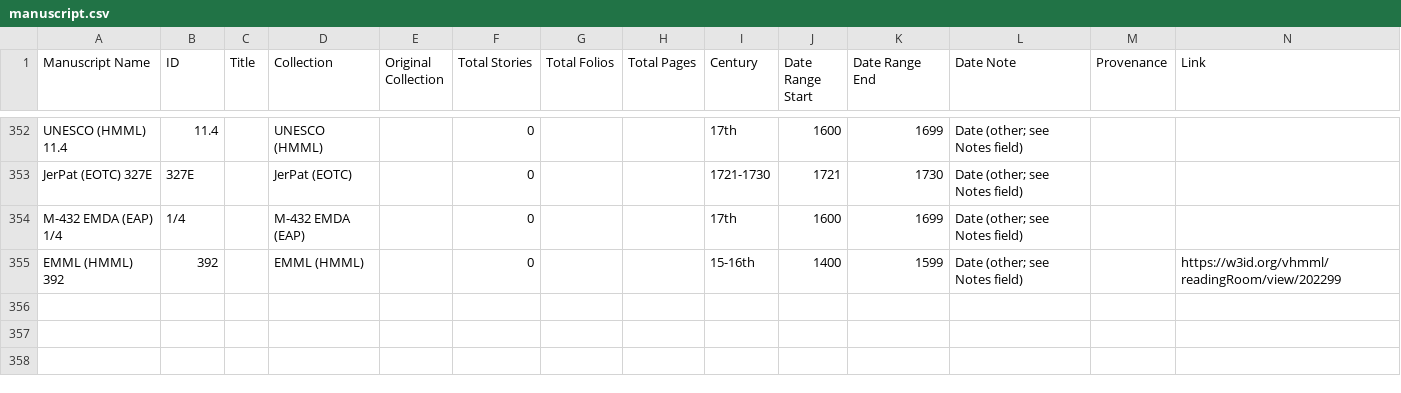
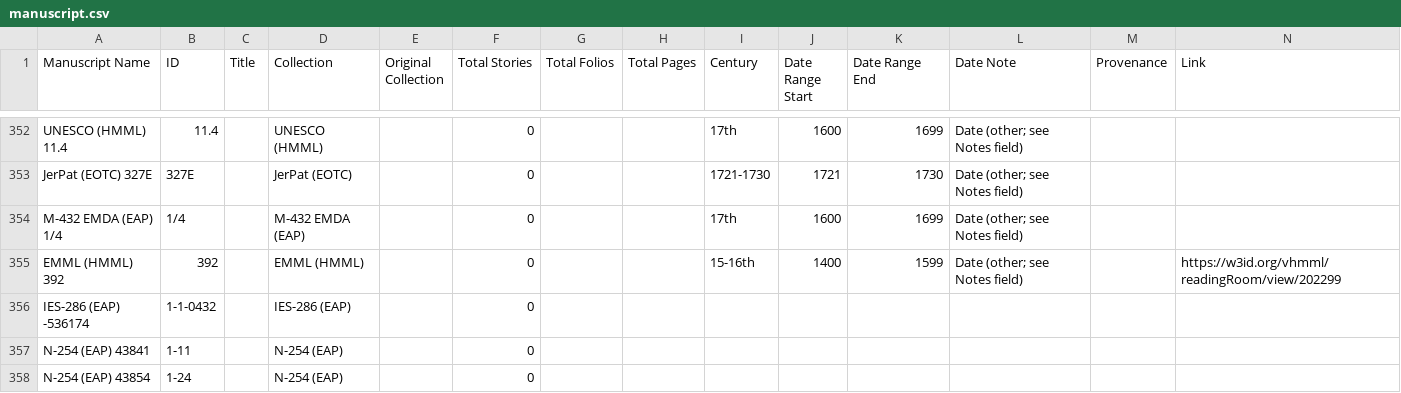
Before and after one commit to Princeton-CDH/pemm-data, a CSV file: data/manuscript.csv, drawn as a sheet; only a part is shown, gaps mark what is left out; rows hold the shown columns only; the diff names each change by its address in the sheet, - before the commit and + after, or states it on an @@ line.

Commit message:
Automatic data updates from PEMM
Co-authored-by: WendyLBelcher <56000106+WendyLBelcher@users.noreply.github.com>

```diff
--- a/data/manuscript.csv
+++ b/data/manuscript.csv
+row 356: IES-286 (EAP) -536174 | 1-1-0432 |  | IES-286 (EAP) |  | 0
+row 357: N-254 (EAP) 43841 | 1-11 |  | N-254 (EAP) |  | 0
+row 358: N-254 (EAP) 43854 | 1-24 |  | N-254 (EAP) |  | 0
```
